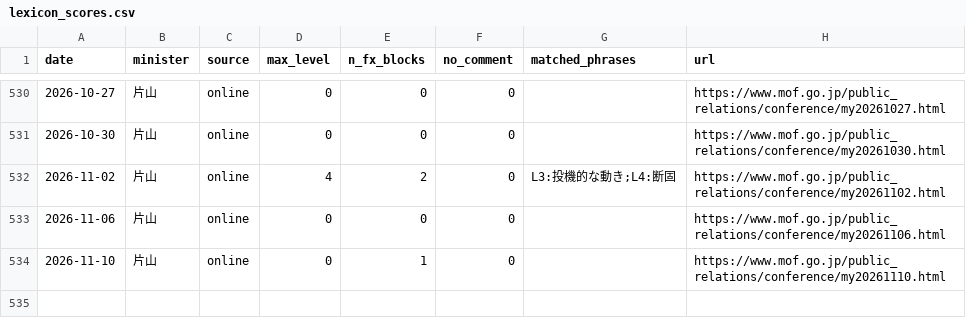
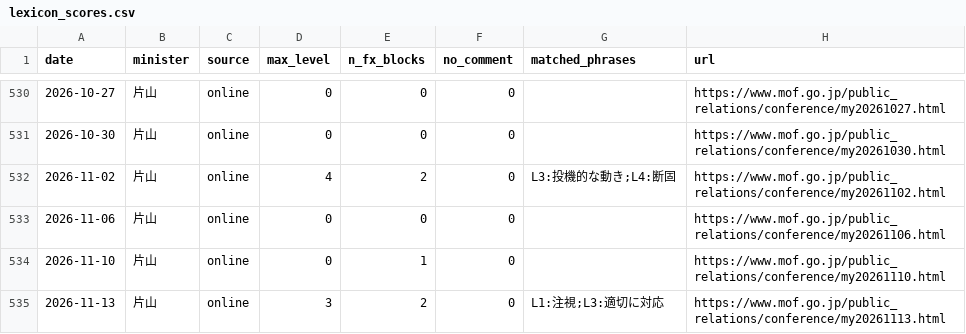
Before and after one commit to olehakengo-svg/fx-ai-trader, a CSV file: data/external/mof_statements/lexicon_scores.csv, drawn as a sheet; only a part is shown, gaps mark what is left out; the diff names each change by its address in the sheet, - before the commit and + after, or states it on an @@ line.

```diff
--- a/data/external/mof_statements/lexicon_scores.csv
+++ b/data/external/mof_statements/lexicon_scores.csv
+row 535: 2026-11-13 | 片山 | online | 3 | 2 | 0 | L1:注視;L3:適切に対応 | https://www.mof.go.jp/public_relations/conference/my20261113.html
```
Also changed, not shown: data/external/mof_statements/gdelt/currency_intervention_japan.csv, data/external/mof_statements/gdelt/yen_intervention.csv, 1 other file.
